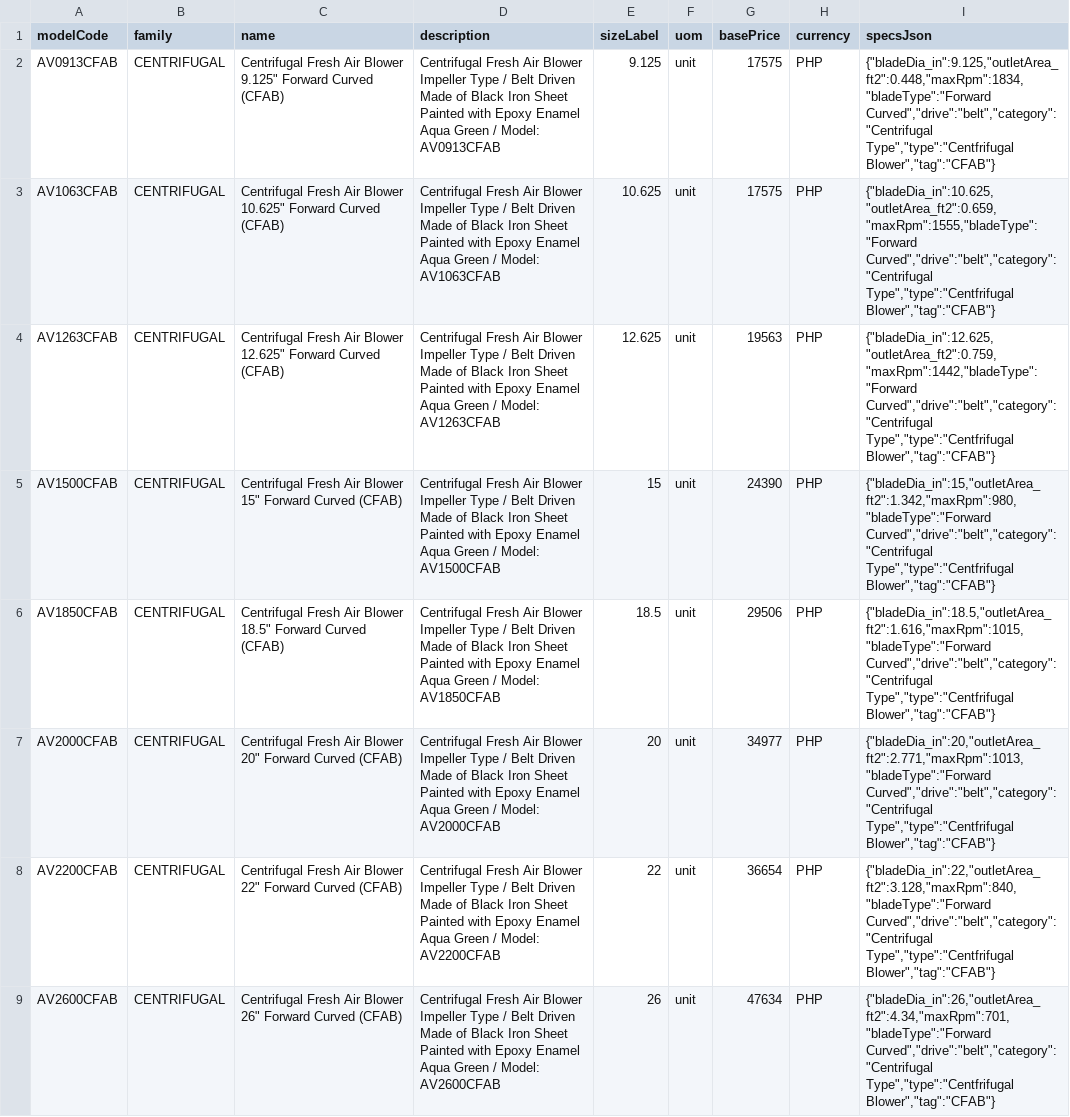
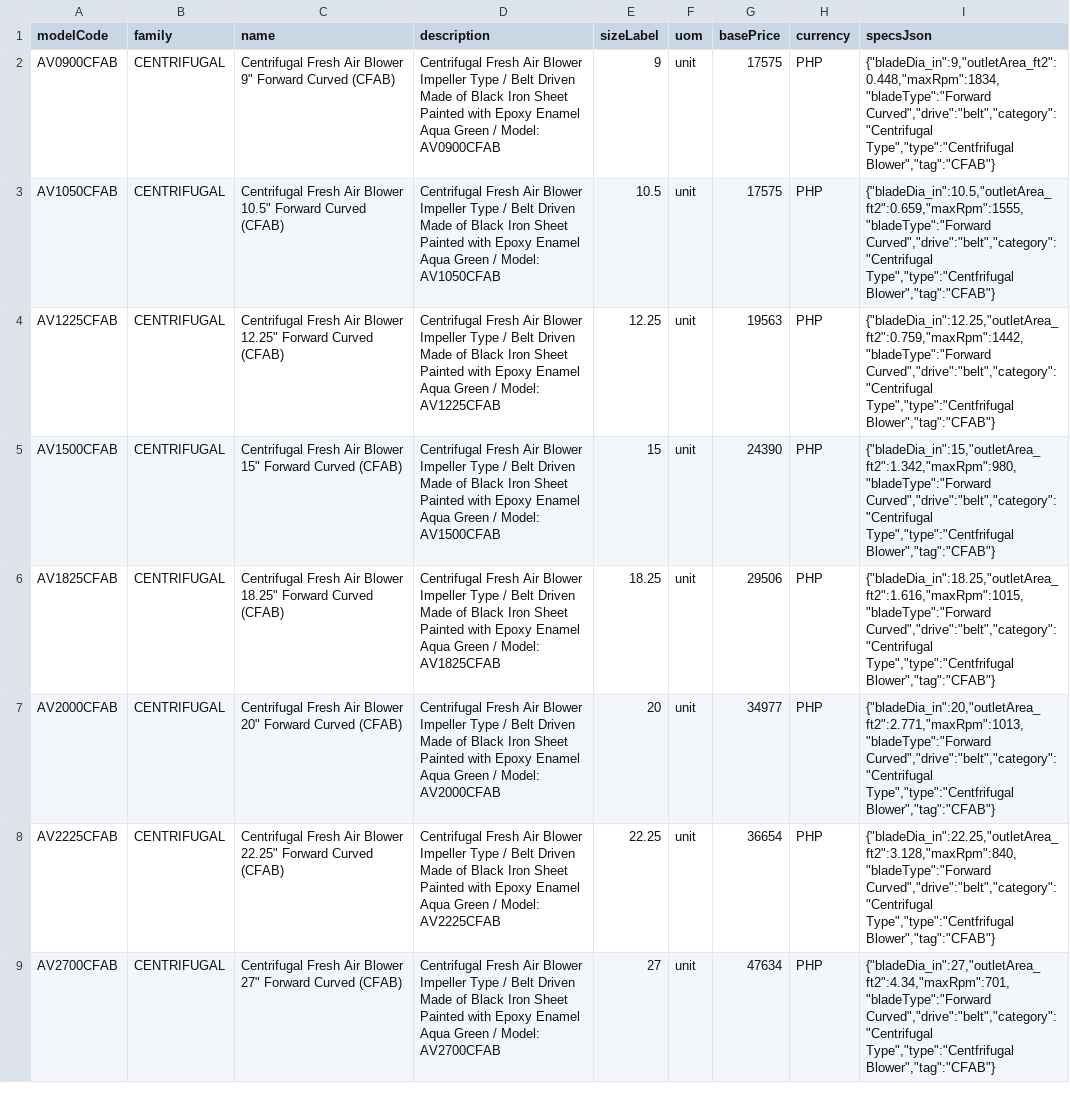
Before and after one commit to aeroventmarketing-ctrl/automated-quotation, a CSV file: scripts/out/fc-catalogue.csv, drawn as a sheet; only a part is shown; the diff covers the shown part only; the diff names each change by its address in the sheet, - before the commit and + after, or states it on an @@ line.

```diff
--- a/scripts/out/fc-catalogue.csv
+++ b/scripts/out/fc-catalogue.csv
-A2 (modelCode): AV0913CFAB
+A2 (modelCode): AV0900CFAB
-C2 (name): …Air Blower 9.125" Forward Curved…
+C2 (name): …Air Blower 9" Forward Curved…
-D2 (description): …/ Model: AV0913CFAB
+D2 (description): …/ Model: AV0900CFAB
-E2 (sizeLabel): 9.125
+E2 (sizeLabel): 9
-I2 (specsJson): {"bladeDia_in":9.125,"outletArea_ft2":0.448,"maxRpm":1834,"bladeType":"Forward Curved","drive":"belt","category":"Centrifugal Type","type":"Centfrifugal…
+I2 (specsJson): {"bladeDia_in":9,"outletArea_ft2":0.448,"maxRpm":1834,"bladeType":"Forward Curved","drive":"belt","category":"Centrifugal Type","type":"Centfrifugal…
-A3 (modelCode): AV1063CFAB
+A3 (modelCode): AV1050CFAB
-C3 (name): …Air Blower 10.625" Forward Curved…
+C3 (name): …Air Blower 10.5" Forward Curved…
-D3 (description): …/ Model: AV1063CFAB
+D3 (description): …/ Model: AV1050CFAB
-E3 (sizeLabel): 10.625
+E3 (sizeLabel): 10.5
-I3 (specsJson): {"bladeDia_in":10.625,"outletArea_ft2":0.659,"maxRpm":1555,"bladeType":"Forward Curved","drive":"belt","category":"Centrifugal Type","type":"Centfrifugal…
+I3 (specsJson): {"bladeDia_in":10.5,"outletArea_ft2":0.659,"maxRpm":1555,"bladeType":"Forward Curved","drive":"belt","category":"Centrifugal Type","type":"Centfrifugal…
-A4 (modelCode): AV1263CFAB
+A4 (modelCode): AV1225CFAB
-C4 (name): …Air Blower 12.625" Forward Curved…
+C4 (name): …Air Blower 12.25" Forward Curved…
-D4 (description): …/ Model: AV1263CFAB
+D4 (description): …/ Model: AV1225CFAB
-E4 (sizeLabel): 12.625
+E4 (sizeLabel): 12.25
-I4 (specsJson): {"bladeDia_in":12.625,"outletArea_ft2":0.759,"maxRpm":1442,"bladeType":"Forward Curved","drive":"belt","category":"Centrifugal Type","type":"Centfrifugal…
+I4 (specsJson): {"bladeDia_in":12.25,"outletArea_ft2":0.759,"maxRpm":1442,"bladeType":"Forward Curved","drive":"belt","category":"Centrifugal Type","type":"Centfrifugal…
-A6 (modelCode): AV1850CFAB
+A6 (modelCode): AV1825CFAB
-C6 (name): …Air Blower 18.5" Forward Curved…
+C6 (name): …Air Blower 18.25" Forward Curved…
-D6 (description): …/ Model: AV1850CFAB
+D6 (description): …/ Model: AV1825CFAB
-E6 (sizeLabel): 18.5
+E6 (sizeLabel): 18.25
-I6 (specsJson): {"bladeDia_in":18.5,"outletArea_ft2":1.616,"maxRpm":1015,"bladeType":"Forward Curved","drive":"belt","category":"Centrifugal Type","type":"Centfrifugal…
+I6 (specsJson): {"bladeDia_in":18.25,"outletArea_ft2":1.616,"maxRpm":1015,"bladeType":"Forward Curved","drive":"belt","category":"Centrifugal Type","type":"Centfrifugal…
-A8 (modelCode): AV2200CFAB
+A8 (modelCode): AV2225CFAB
-C8 (name): …Air Blower 22" Forward Curved…
+C8 (name): …Air Blower 22.25" Forward Curved…
-D8 (description): …/ Model: AV2200CFAB
+D8 (description): …/ Model: AV2225CFAB
-E8 (sizeLabel): 22
+E8 (sizeLabel): 22.25
-I8 (specsJson): {"bladeDia_in":22,"outletArea_ft2":3.128,"maxRpm":840,"bladeType":"Forward Curved","drive":"belt","category":"Centrifugal Type","type":"Centfrifugal…
+I8 (specsJson): {"bladeDia_in":22.25,"outletArea_ft2":3.128,"maxRpm":840,"bladeType":"Forward Curved","drive":"belt","category":"Centrifugal Type","type":"Centfrifugal…
-A9 (modelCode): AV2600CFAB
+A9 (modelCode): AV2700CFAB
-C9 (name): …Air Blower 26" Forward Curved…
+C9 (name): …Air Blower 27" Forward Curved…
-D9 (description): …/ Model: AV2600CFAB
+D9 (description): …/ Model: AV2700CFAB
-E9 (sizeLabel): 26
+E9 (sizeLabel): 27
-I9 (specsJson): {"bladeDia_in":26,"outletArea_ft2":4.34,"maxRpm":701,"bladeType":"Forward Curved","drive":"belt","category":"Centrifugal Type","type":"Centfrifugal…
+I9 (specsJson): {"bladeDia_in":27,"outletArea_ft2":4.34,"maxRpm":701,"bladeType":"Forward Curved","drive":"belt","category":"Centrifugal Type","type":"Centfrifugal…
```
Also changed, not shown: 5 edited cells elsewhere in this file, scripts/out/fc-ratings.csv, 3 other files.
